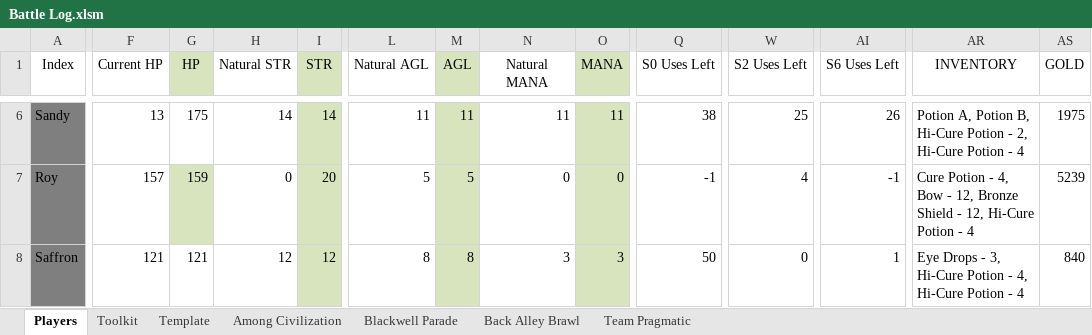
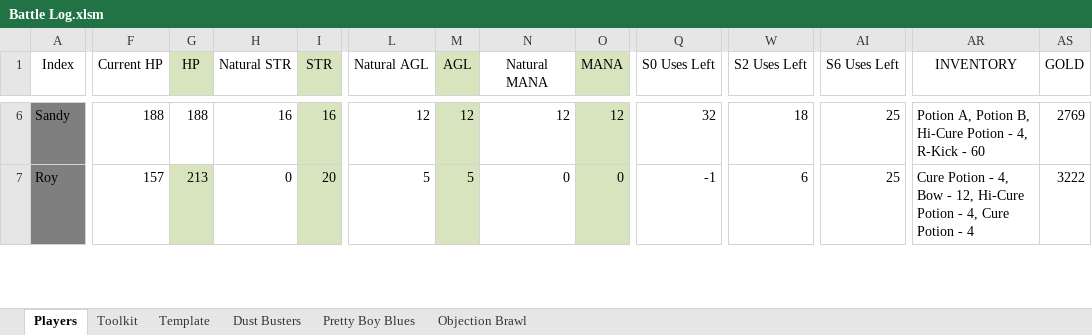
Before and after one commit to ActionIV/pillar, an Excel workbook: Battle Log.xlsm, sheet Players, drawn as a sheet; only a part is shown, gaps mark what is left out; values as stored, in another font and other column widths than the file's, no borders; charts and pictures and conditional formats not drawn; removed rows and columns are numbered as before the commit, all else as after; rows hold the shown columns only; the diff covers the shown part only; the diff names each change by its address in the sheet, - before the commit and + after, or states it on an @@ line.

```diff
--- a/Battle Log.xlsm (sheet Players)
+++ b/Battle Log.xlsm (sheet Players)
-sheet tab: Among Civilization
-sheet tab: Blackwell Parade
-sheet tab: Back Alley Brawl
-sheet tab: Team Pragmatic
+sheet tab: Dust Busters
+sheet tab: Pretty Boy Blues
+sheet tab: Objection Brawl
-F6 (Current HP): 13
+F6 (Current HP): 188
-G6 (HP): 175
+G6 (HP): 188
-H6 (Natural STR): 14
+H6 (Natural STR): 16
-I6 (STR): 14
+I6 (STR): 16
-L6 (Natural AGL): 11
+L6 (Natural AGL): 12
-M6 (AGL): 11
+M6 (AGL): 12
-N6 (Natural MANA): 11
+N6 (Natural MANA): 12
-O6 (MANA): 11
+O6 (MANA): 12
-Q6 (S0 Uses Left): 38
+Q6 (S0 Uses Left): 32
-W6 (S2 Uses Left): 25
+W6 (S2 Uses Left): 18
-AI6 (S6 Uses Left): 26
+AI6 (S6 Uses Left): 25
-AR6 (INVENTORY): …Potion - 2, Hi-Cure Potion - 4
+AR6 (INVENTORY): …Potion - 4, R-Kick - 60
-AS6 (GOLD): 1975
+AS6 (GOLD): 2769
-G7 (HP): 159
+G7 (HP): 213
-W7 (S2 Uses Left): 4
+W7 (S2 Uses Left): 6
-AI7 (S6 Uses Left): -1
+AI7 (S6 Uses Left): 25
-AR7 (INVENTORY): …- 12, Bronze Shield - 12, Hi-Cure Potion -…
+AR7 (INVENTORY): …- 12, Hi-Cure Potion - 4, Cure Potion -…
-AS7 (GOLD): 5239
+AS7 (GOLD): 3222
-row 8: Saffron | 121 | 121 | 12 | 12 | 8 | 8 | 3 | 3 | 50 | 0 | 1 | Eye Drops - 3, Hi-Cure Potion - 4, Hi-Cure Potion - 4 | 840
```
Also changed, not shown: 1 added row, 1 removed row and 170 edited cells elsewhere in this sheet, sheet Toolkit, formulas that keep their value, hidden cells.
